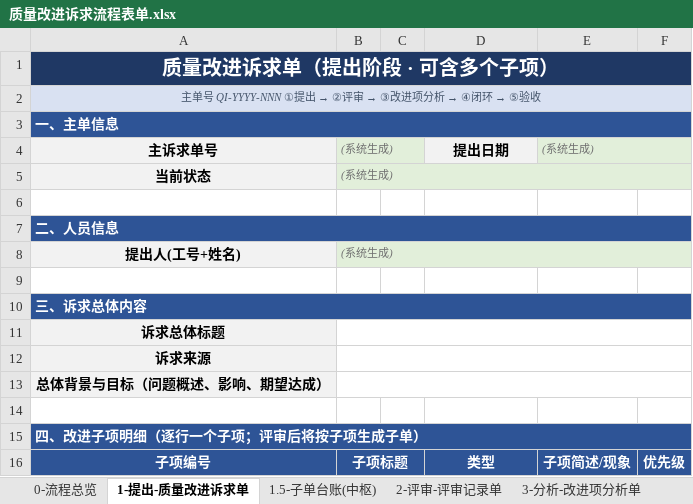
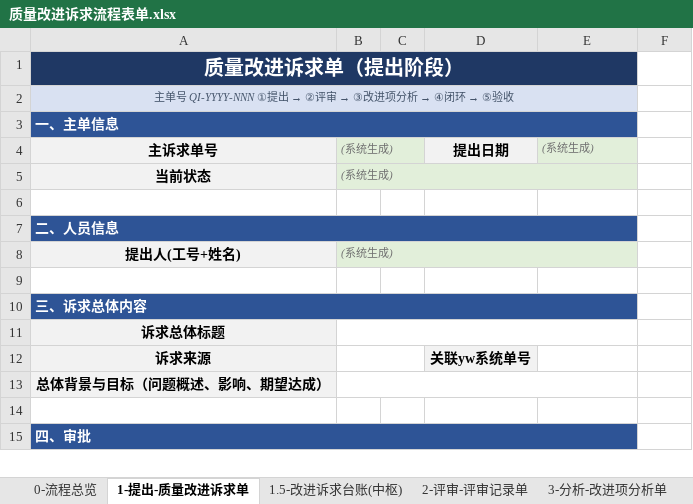
Before and after one commit to Klein4062/gaussop, an Excel workbook: 质量改进诉求流程表单.xlsx, sheet 1-提出-质量改进诉求单, drawn as a sheet; only a part is shown; values as stored, in another font and other column widths than the file's, no borders; the diff covers the shown part only; the diff names each change by its address in the sheet, - before the commit and + after, or states it on an @@ line.

Commit message:
feat(v4): 单链流程(去子项)+评审改进9点
- 去子项/子单:提出单去子项明细,全链单链流转;验收单 5-1/5-2 合并为单张
- 表单1:加 关联yw系统单号;审批人改固定下拉名单
- 表单2:去拆单分发表;加 责任人(评审指派);不通过打回提出
- 表单3:加 责任人(继承评审);不接纳打回评审(非终止)
- 表单4:加 责任人(继承分析)+SLA时间;闭环效果自测改富文本
- 表单5:验收人=提出人,系统生成锁定不可转单;验收结论富文本
- 台账改 进改进诉求台账(主单级);流程总览加编辑/打回/谁提出谁验收规则
- 更新 README

```diff
--- a/质量改进诉求流程表单.xlsx (sheet 1-提出-质量改进诉求单)
+++ b/质量改进诉求流程表单.xlsx (sheet 1-提出-质量改进诉求单)
-sheet tab: 1.5-子单台账(中枢)
+sheet tab: 1.5-改进诉求台账(中枢)
-A1: 质量改进诉求单（提出阶段 · 可含多个子项）
+A1: 质量改进诉求单（提出阶段）
-A1:F1 merged
+A1:E1 merged
-A2:F2 merged
+A2:E2 merged
-A3:F3 merged
+A3:E3 merged
-E4:F4 merged
-B5:F5 merged
+B5:E5 merged
-A7:F7 merged
+A7:E7 merged
-B8:F8 merged
+B8:E8 merged
-A10:F10 merged
+A10:E10 merged
-B11:F11 merged
+B11:E11 merged
-B12:F12 merged
+B12:C12 merged
-D12: (empty)
+D12: 关联yw系统单号
-D12 fill: none
+D12 fill: #F2F2F2
-B13:F13 merged
+B13:E13 merged
-A15: 四、改进子项明细（逐行一个子项；评审后将按子项生成子单）
+A15: 四、审批
-A15:F15 merged
+A15:E15 merged
-row 16: 子项编号 | 子项标题 |  | 类型 | 子项简述/现象 | 优先级
```
Also changed, not shown: 8 removed rows, 1 edited cell, cell formats and merged cells elsewhere in this sheet, sheet 1.5-改进诉求台账(中枢), sheet 2-评审-评审记录单, sheet 0-流程总览, sheet 6-填写约定与编号规则, sheet 5-验收-验收单, sheet 4-2闭环-需求闭环单, 2 more sheets, other sheet tabs, 质量改进诉求表单-字段规格审核.xlsx, 3 other files.
